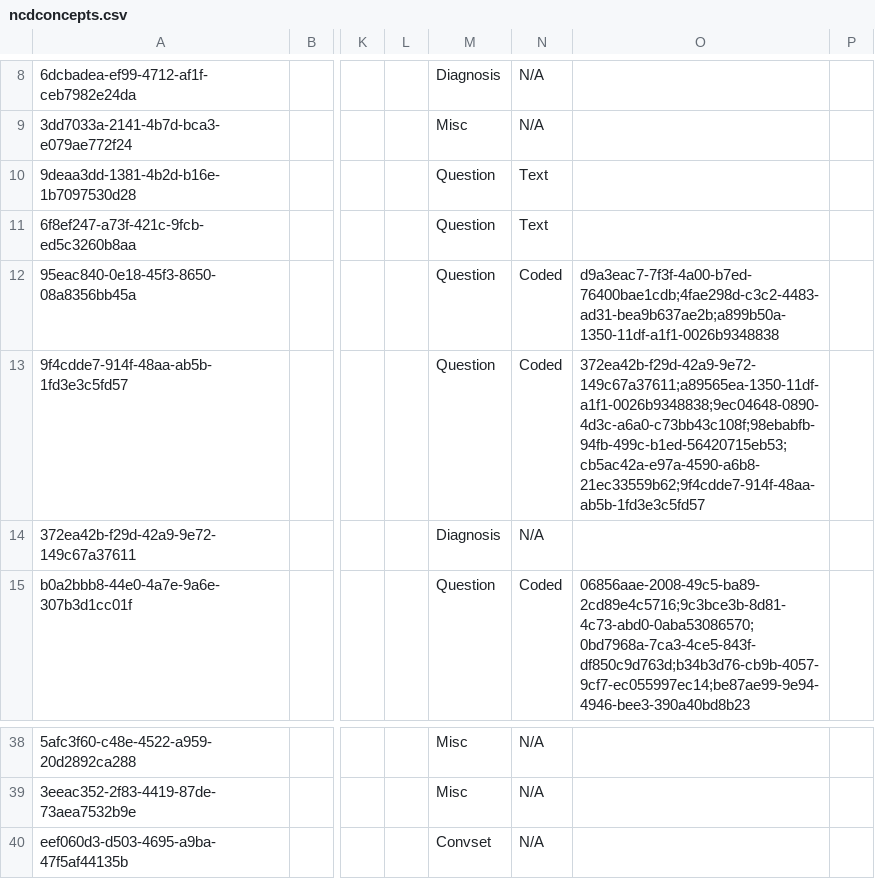
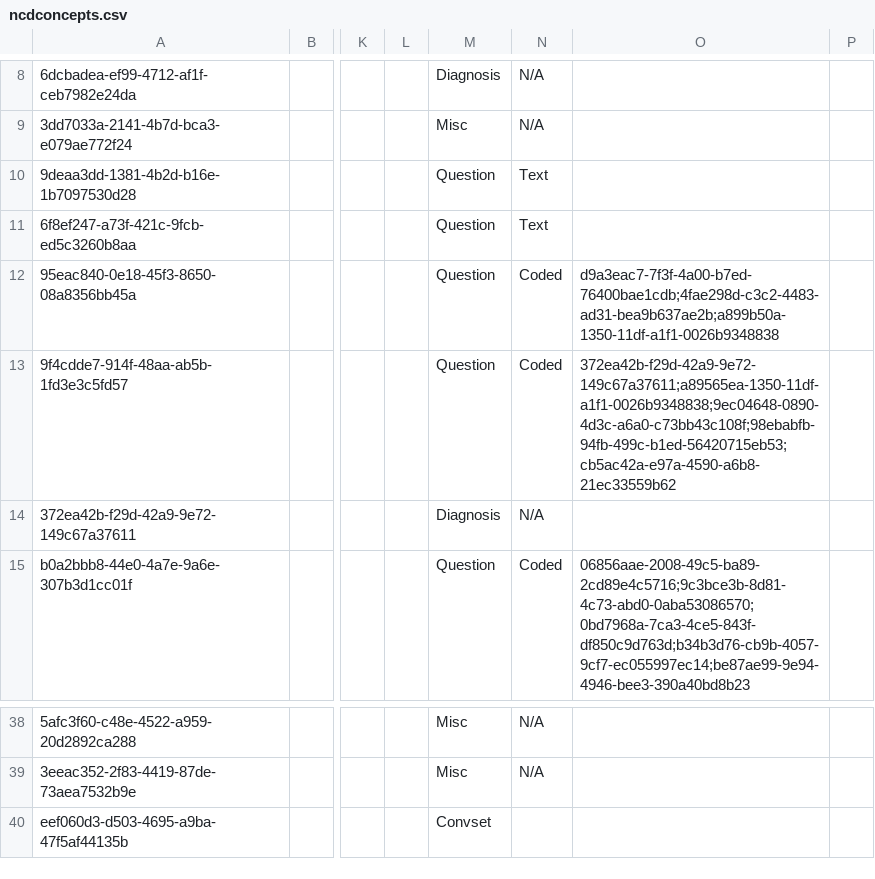
Before and after one commit to AMPATH/openmrs-content-amrs, a CSV file: configuration/backend_configuration/concepts/ncdconcepts.csv, drawn as a sheet; only a part is shown, gaps mark what is left out; the diff names each change by its address in the sheet, - before the commit and + after, or states it on an @@ line.

Commit message:
Add foot ulcer concept

```diff
--- a/configuration/backend_configuration/concepts/ncdconcepts.csv
+++ b/configuration/backend_configuration/concepts/ncdconcepts.csv
-O13: 372ea42b-f29d-42a9-9e72-149c67a37611;a89565ea-1350-11df-a1f1-0026b9348838;9ec04648-0890-4d3c-a6a0-c73bb43c108f;98ebabfb-94fb-499c-b1ed-56420715eb53;cb5ac42a-e97a-4590-a6b8-21ec33559b62;9f4cdde7-914f-48aa-ab5b-1fd3e3c5fd57
+O13: 372ea42b-f29d-42a9-9e72-149c67a37611;a89565ea-1350-11df-a1f1-0026b9348838;9ec04648-0890-4d3c-a6a0-c73bb43c108f;98ebabfb-94fb-499c-b1ed-56420715eb53;cb5ac42a-e97a-4590-a6b8-21ec33559b62
-N40: N/A
+N40: (empty)
```
